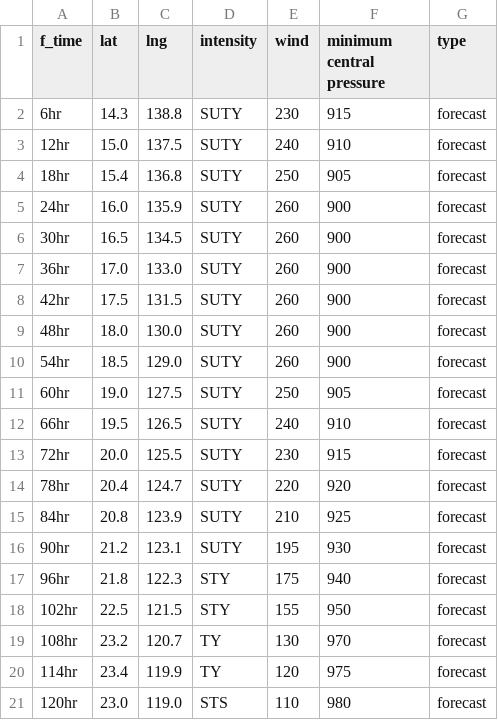
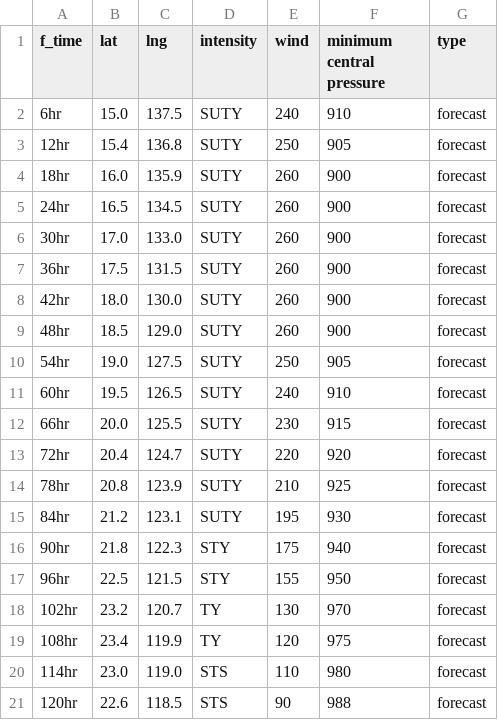
Before and after one commit to zax41006-bot/TC-Track, a CSV file: forecast_track_P.csv, drawn as a sheet.

```diff
--- a/forecast_track_P.csv
+++ b/forecast_track_P.csv
@@ -1,21 +1,21 @@
 f_time,lat,lng,intensity,wind,minimum central pressure,type
-6hr,14.3,138.8,SUTY,230,915,forecast
-12hr,15.0,137.5,SUTY,240,910,forecast
-18hr,15.4,136.8,SUTY,250,905,forecast
-24hr,16.0,135.9,SUTY,260,900,forecast
-30hr,16.5,134.5,SUTY,260,900,forecast
-36hr,17.0,133.0,SUTY,260,900,forecast
-42hr,17.5,131.5,SUTY,260,900,forecast
-48hr,18.0,130.0,SUTY,260,900,forecast
-54hr,18.5,129.0,SUTY,260,900,forecast
-60hr,19.0,127.5,SUTY,250,905,forecast
-66hr,19.5,126.5,SUTY,240,910,forecast
-72hr,20.0,125.5,SUTY,230,915,forecast
-78hr,20.4,124.7,SUTY,220,920,forecast
-84hr,20.8,123.9,SUTY,210,925,forecast
-90hr,21.2,123.1,SUTY,195,930,forecast
-96hr,21.8,122.3,STY,175,940,forecast
-102hr,22.5,121.5,STY,155,950,forecast
-108hr,23.2,120.7,TY,130,970,forecast
-114hr,23.4,119.9,TY,120,975,forecast
-120hr,23.0,119.0,STS,110,980,forecast
+6hr,15.0,137.5,SUTY,240,910,forecast
+12hr,15.4,136.8,SUTY,250,905,forecast
+18hr,16.0,135.9,SUTY,260,900,forecast
+24hr,16.5,134.5,SUTY,260,900,forecast
+30hr,17.0,133.0,SUTY,260,900,forecast
+36hr,17.5,131.5,SUTY,260,900,forecast
+42hr,18.0,130.0,SUTY,260,900,forecast
+48hr,18.5,129.0,SUTY,260,900,forecast
+54hr,19.0,127.5,SUTY,250,905,forecast
+60hr,19.5,126.5,SUTY,240,910,forecast
+66hr,20.0,125.5,SUTY,230,915,forecast
+72hr,20.4,124.7,SUTY,220,920,forecast
+78hr,20.8,123.9,SUTY,210,925,forecast
+84hr,21.2,123.1,SUTY,195,930,forecast
+90hr,21.8,122.3,STY,175,940,forecast
+96hr,22.5,121.5,STY,155,950,forecast
+102hr,23.2,120.7,TY,130,970,forecast
+108hr,23.4,119.9,TY,120,975,forecast
+114hr,23.0,119.0,STS,110,980,forecast
+120hr,22.6,118.5,STS,90,988,forecast
```
Also changed, not shown: past_track_P.csv.
